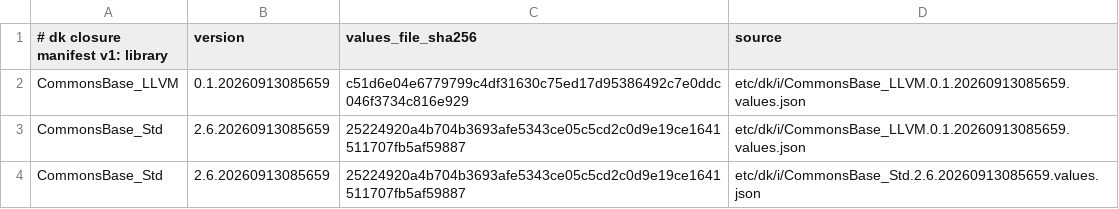
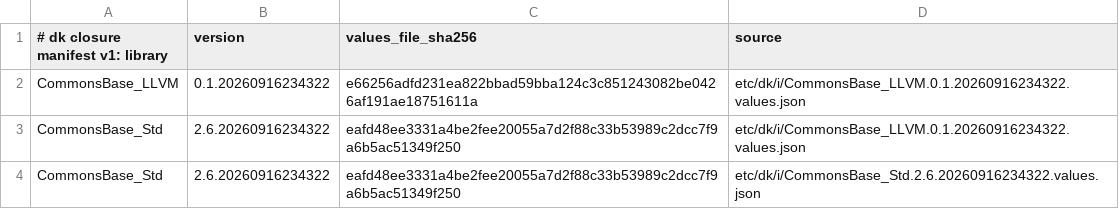
Before and after one commit to dkpkg/CommonsBase_FileMagic, a TSV file: etc/dk/i/dk-closure-manifest.tsv, drawn as a sheet.

Commit message:
Repin CommonsBase_LLVM and CommonsBase_Std onto boil wave releases 20260916234322
+ move the dk.u imports and etc/dk/i records to the LLVM and Std releases this
  wave cut, so the package builds against the new upstreams
+ produced by the engine update in a container, float on prod-latest engine 2.4.3.20

```diff
--- a/etc/dk/i/dk-closure-manifest.tsv
+++ b/etc/dk/i/dk-closure-manifest.tsv
@@ -1,4 +1,4 @@
 # dk closure manifest v1: library	version	values_file_sha256	source
-CommonsBase_LLVM	0.1.20260913085659	c51d6e04e6779799c4df31630c75ed17d95386492c7e0ddc046f3734c816e929	etc/dk/i/CommonsBase_LLVM.0.1.20260913085659.values.json
-CommonsBase_Std	2.6.20260913085659	25224920a4b704b3693afe5343ce05c5cd2c0d9e19ce1641511707fb5af59887	etc/dk/i/CommonsBase_LLVM.0.1.20260913085659.values.json
-CommonsBase_Std	2.6.20260913085659	25224920a4b704b3693afe5343ce05c5cd2c0d9e19ce1641511707fb5af59887	etc/dk/i/CommonsBase_Std.2.6.20260913085659.values.json
+CommonsBase_LLVM	0.1.20260916234322	e66256adfd231ea822bbad59bba124c3c851243082be0426af191ae18751611a	etc/dk/i/CommonsBase_LLVM.0.1.20260916234322.values.json
+CommonsBase_Std	2.6.20260916234322	eafd48ee3331a4be2fee20055a7d2f88c33b53989c2dcc7f9a6b5ac51349f250	etc/dk/i/CommonsBase_LLVM.0.1.20260916234322.values.json
+CommonsBase_Std	2.6.20260916234322	eafd48ee3331a4be2fee20055a7d2f88c33b53989c2dcc7f9a6b5ac51349f250	etc/dk/i/CommonsBase_Std.2.6.20260916234322.values.json
```
Also changed, not shown: 5 other files.
